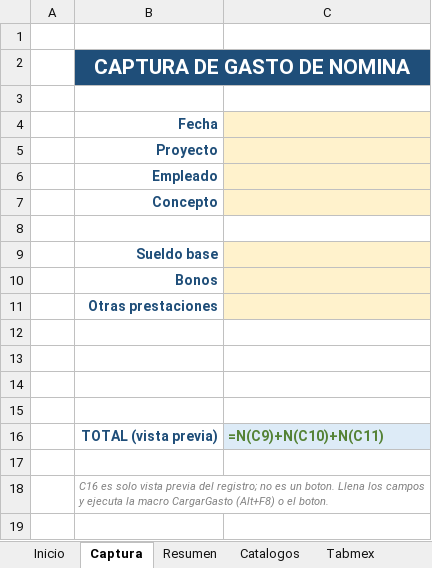
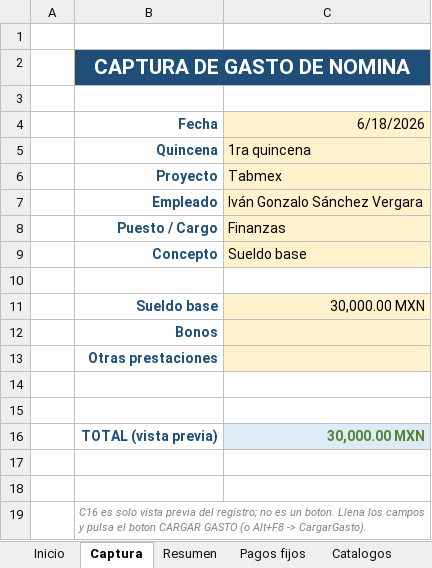
Before and after one commit to comercializadoraisv-cpu/Costos-Tabmex, an Excel workbook: Nomina_por_proyecto.xlsm, sheet Captura, drawn as a sheet; values as stored, in another font and other column widths than the file's, no borders; formulas without a stored value are shown as written; charts and pictures not drawn; removed rows and columns are numbered as before the commit, all else as after; the diff names each change by its address in the sheet, - before the commit and + after, or states it on an @@ line.

```diff
--- a/Nomina_por_proyecto.xlsm (sheet Captura)
+++ b/Nomina_por_proyecto.xlsm (sheet Captura)
+sheet tab: Pagos fijos
-C2 fill: none
+C2 fill: #1F4E79
-C4: (empty)
+C4: 6/18/2026
-row 5:  | Proyecto
-row 6:  | Empleado
-row 7:  | Concepto
+row 5:  | Quincena | 1ra quincena
+row 6:  | Proyecto | Tabmex
+row 7:  | Empleado | Iván Gonzalo Sánchez Vergara
+row 8:  | Puesto / Cargo | Finanzas
+row 9:  | Concepto | Sueldo base
-C11 (6/18/2026): (empty)
+C11 (6/18/2026): 30,000.00 MXN
+row 16:  | TOTAL (vista previa) | 30,000.00 MXN
-row 16:  | TOTAL (vista previa) | =N(C9)+N(C10)+N(C11)
-row 17: (empty)
-B19 (Fecha): …campos y ejecuta la macro CargarGasto (Alt+F8) o el boton.
+B19 (Fecha): …campos y pulsa el boton CARGAR GASTO (o Alt+F8 -> CargarGasto).
```
Also changed, not shown: sheet Resumen, sheet Contrato voceo, sheet Tabmex, sheet Producción, sheet Catalogos, sheet Inicio, charts or pictures, 3 other files.
